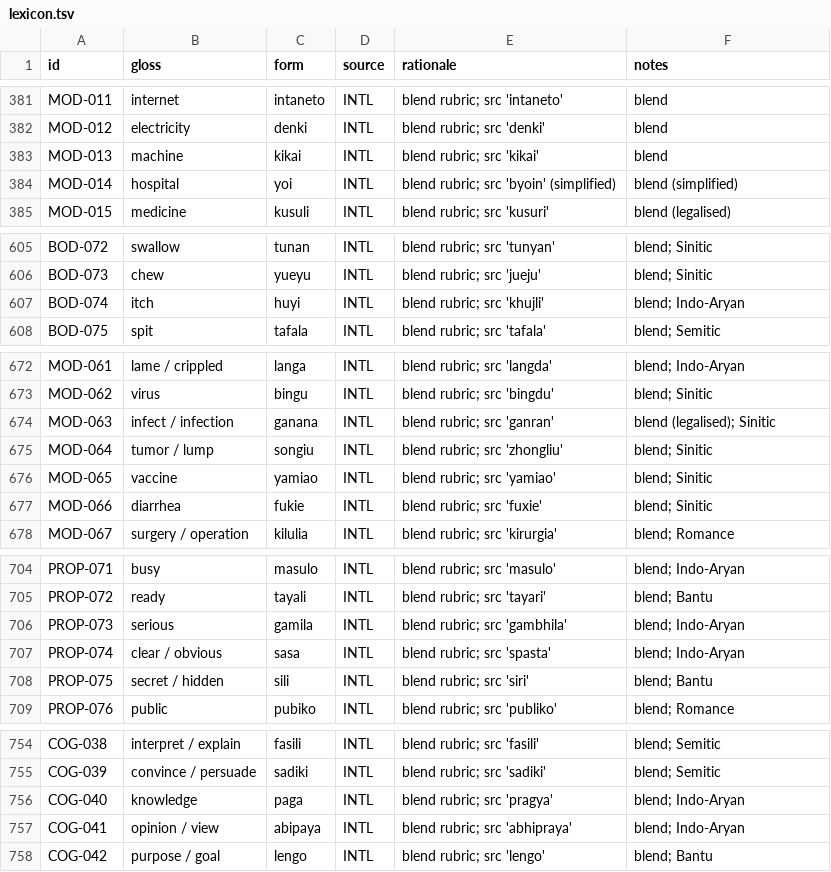
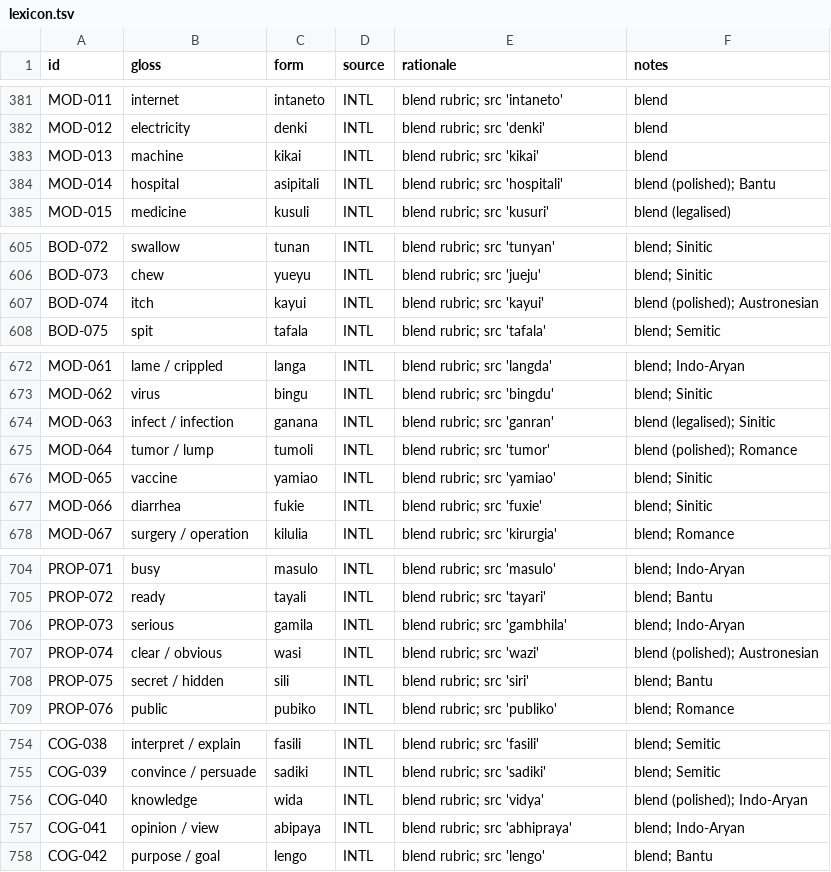
Before and after one commit to nichobbs/talo-lang, a TSV file: data/lexicon.tsv, drawn as a sheet; only a part is shown, gaps mark what is left out; the diff covers the shown part only.

```diff
--- a/data/lexicon.tsv
+++ b/data/lexicon.tsv
@@ -383,3 +383,3 @@ MOD-012	electricity	denki	INTL	blend rubric; src 'denki'	blend
 MOD-013	machine	kikai	INTL	blend rubric; src 'kikai'	blend
-MOD-014	hospital	yoi	INTL	blend rubric; src 'byoin' (simplified)	blend (simplified)
+MOD-014	hospital	asipitali	INTL	blend rubric; src 'hospitali'	blend (polished); Bantu
 MOD-015	medicine	kusuli	INTL	blend rubric; src 'kusuri'	blend (legalised)
@@ -606,3 +606,3 @@ BOD-072	swallow	tunan	INTL	blend rubric; src 'tunyan'	blend; Sinitic
 BOD-073	chew	yueyu	INTL	blend rubric; src 'jueju'	blend; Sinitic
-BOD-074	itch	huyi	INTL	blend rubric; src 'khujli'	blend; Indo-Aryan
+BOD-074	itch	kayui	INTL	blend rubric; src 'kayui'	blend (polished); Austronesian
 BOD-075	spit	tafala	INTL	blend rubric; src 'tafala'	blend; Semitic
@@ -674,3 +674,3 @@ MOD-062	virus	bingu	INTL	blend rubric; src 'bingdu'	blend; Sinitic
 MOD-063	infect / infection	ganana	INTL	blend rubric; src 'ganran'	blend (legalised); Sinitic
-MOD-064	tumor / lump	songiu	INTL	blend rubric; src 'zhongliu'	blend; Sinitic
+MOD-064	tumor / lump	tumoli	INTL	blend rubric; src 'tumor'	blend (polished); Romance
 MOD-065	vaccine	yamiao	INTL	blend rubric; src 'yamiao'	blend; Sinitic
@@ -706,3 +706,3 @@ PROP-072	ready	tayali	INTL	blend rubric; src 'tayari'	blend; Bantu
 PROP-073	serious	gamila	INTL	blend rubric; src 'gambhila'	blend; Indo-Aryan
-PROP-074	clear / obvious	sasa	INTL	blend rubric; src 'spasta'	blend; Indo-Aryan
+PROP-074	clear / obvious	wasi	INTL	blend rubric; src 'wazi'	blend (polished); Austronesian
 PROP-075	secret / hidden	sili	INTL	blend rubric; src 'siri'	blend; Bantu
@@ -755,3 +755,3 @@ COG-038	interpret / explain	fasili	INTL	blend rubric; src 'fasili'	blend; Semiti
 COG-039	convince / persuade	sadiki	INTL	blend rubric; src 'sadiki'	blend; Semitic
-COG-040	knowledge	paga	INTL	blend rubric; src 'pragya'	blend; Indo-Aryan
+COG-040	knowledge	wida	INTL	blend rubric; src 'vidya'	blend (polished); Indo-Aryan
 COG-041	opinion / view	abipaya	INTL	blend rubric; src 'abhipraya'	blend; Indo-Aryan
```
Also changed, not shown: 2 edited cells elsewhere in this file, 1 other file.
